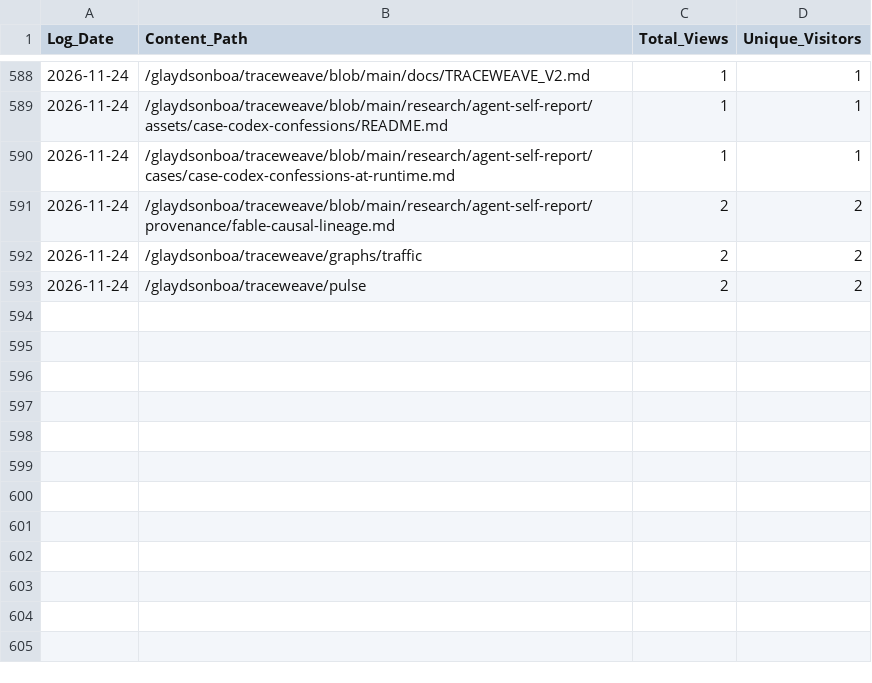
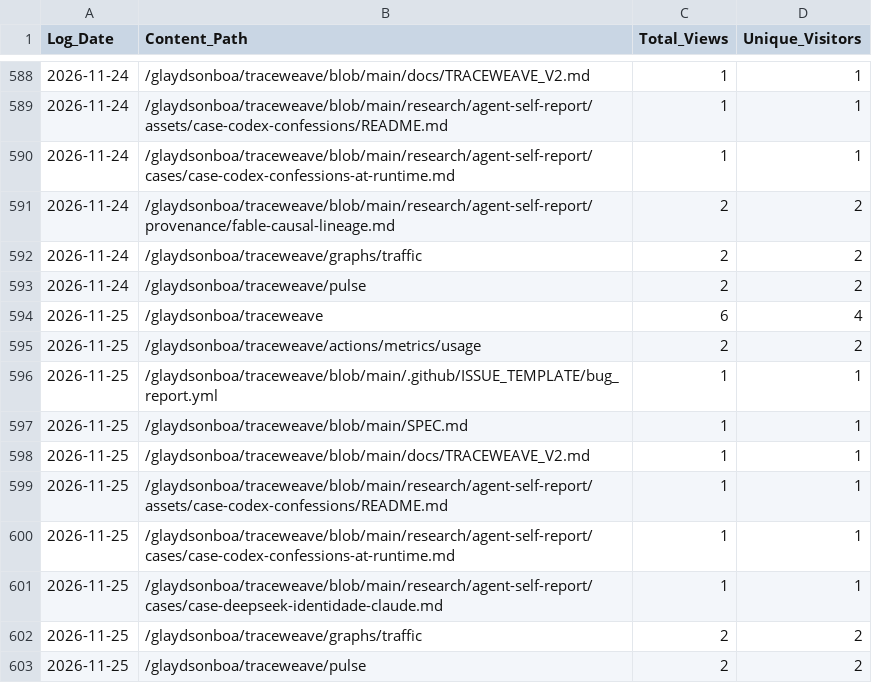
Before and after one commit to glaydsonboa/traceweave, a CSV file: research/traffic-data/popular_content_history.csv, drawn as a sheet; only a part is shown, gaps mark what is left out; the diff names each change by its address in the sheet, - before the commit and + after, or states it on an @@ line.

```diff
--- a/research/traffic-data/popular_content_history.csv
+++ b/research/traffic-data/popular_content_history.csv
+row 594: 2026-11-25 | /glaydsonboa/traceweave | 6 | 4
+row 595: 2026-11-25 | /glaydsonboa/traceweave/actions/metrics/usage | 2 | 2
+row 596: 2026-11-25 | /glaydsonboa/traceweave/blob/main/.github/ISSUE_TEMPLATE/bug_report.yml | 1 | 1
+row 597: 2026-11-25 | /glaydsonboa/traceweave/blob/main/SPEC.md | 1 | 1
+row 598: 2026-11-25 | /glaydsonboa/traceweave/blob/main/docs/TRACEWEAVE_V2.md | 1 | 1
+row 599: 2026-11-25 | /glaydsonboa/traceweave/blob/main/research/agent-self-report/assets/case-codex-confessions/README.md | 1 | 1
+row 600: 2026-11-25 | /glaydsonboa/traceweave/blob/main/research/agent-self-report/cases/case-codex-confessions-at-runtime.md | 1 | 1
+row 601: 2026-11-25 | /glaydsonboa/traceweave/blob/main/research/agent-self-report/cases/case-deepseek-identidade-claude.md | 1 | 1
+row 602: 2026-11-25 | /glaydsonboa/traceweave/graphs/traffic | 2 | 2
+row 603: 2026-11-25 | /glaydsonboa/traceweave/pulse | 2 | 2
```
Also changed, not shown: research/traffic-data/clones_history.csv, research/traffic-data/views_history.csv.
